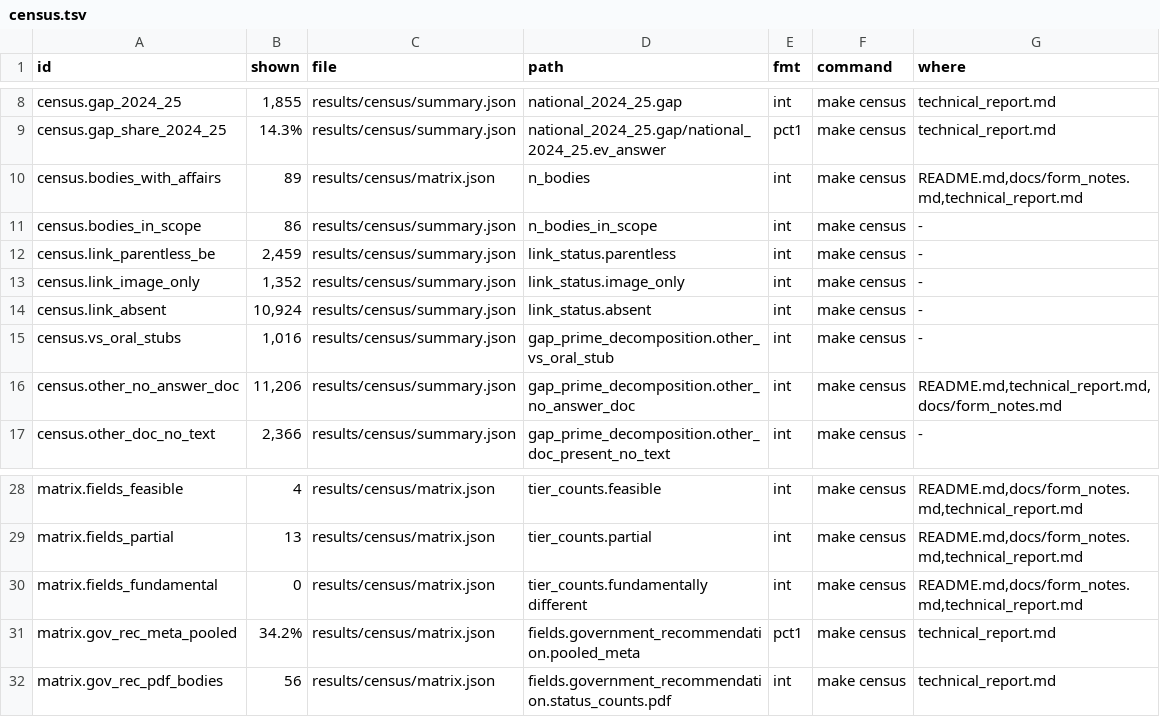
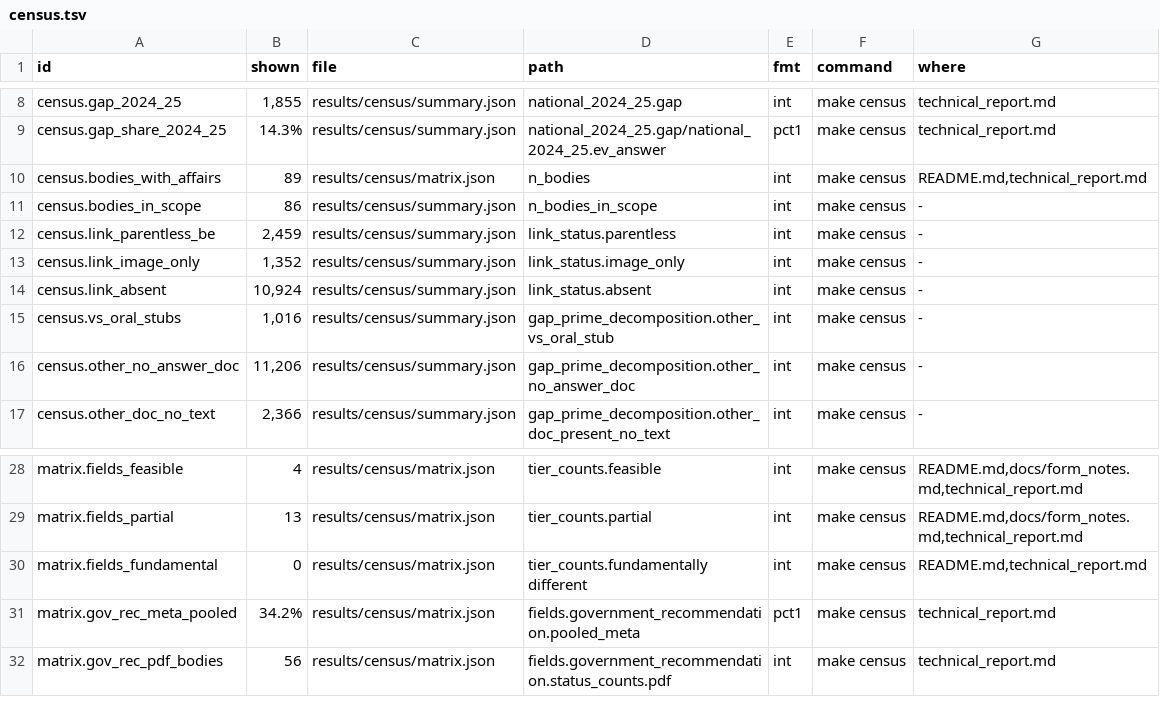
Before and after one commit to mi11ione/gegenprobe, a TSV file: track_2a/claims.d/census.tsv, drawn as a sheet; only a part is shown, gaps mark what is left out.

```diff
--- a/track_2a/claims.d/census.tsv
+++ b/track_2a/claims.d/census.tsv
@@ -9,3 +9,3 @@ census.gap_2024_25	1,855	results/census/summary.json	national_2024_25.gap	int	ma
 census.gap_share_2024_25	14.3%	results/census/summary.json	national_2024_25.gap/national_2024_25.ev_answer	pct1	make census	technical_report.md
-census.bodies_with_affairs	89	results/census/matrix.json	n_bodies	int	make census	README.md,docs/form_notes.md,technical_report.md
+census.bodies_with_affairs	89	results/census/matrix.json	n_bodies	int	make census	README.md,technical_report.md
 census.bodies_in_scope	86	results/census/summary.json	n_bodies_in_scope	int	make census	-
@@ -15,3 +15,3 @@ census.link_absent	10,924	results/census/summary.json	link_status.absent	int	mak
 census.vs_oral_stubs	1,016	results/census/summary.json	gap_prime_decomposition.other_vs_oral_stub	int	make census	-
-census.other_no_answer_doc	11,206	results/census/summary.json	gap_prime_decomposition.other_no_answer_doc	int	make census	README.md,technical_report.md,docs/form_notes.md
+census.other_no_answer_doc	11,206	results/census/summary.json	gap_prime_decomposition.other_no_answer_doc	int	make census	-
 census.other_doc_no_text	2,366	results/census/summary.json	gap_prime_decomposition.other_doc_present_no_text	int	make census	-
@@ -29,3 +29,3 @@ matrix.fields_feasible	4	results/census/matrix.json	tier_counts.feasible	int	mak
 matrix.fields_partial	13	results/census/matrix.json	tier_counts.partial	int	make census	README.md,docs/form_notes.md,technical_report.md
-matrix.fields_fundamental	0	results/census/matrix.json	tier_counts.fundamentally different	int	make census	README.md,docs/form_notes.md,technical_report.md
+matrix.fields_fundamental	0	results/census/matrix.json	tier_counts.fundamentally different	int	make census	README.md,technical_report.md
 matrix.gov_rec_meta_pooled	34.2%	results/census/matrix.json	fields.government_recommendation.pooled_meta	pct1	make census	technical_report.md
```
Also changed, not shown: track_2a/claims.d/r3w1.tsv, track_2a/claims.d/r3w3.tsv, 22 other files.
